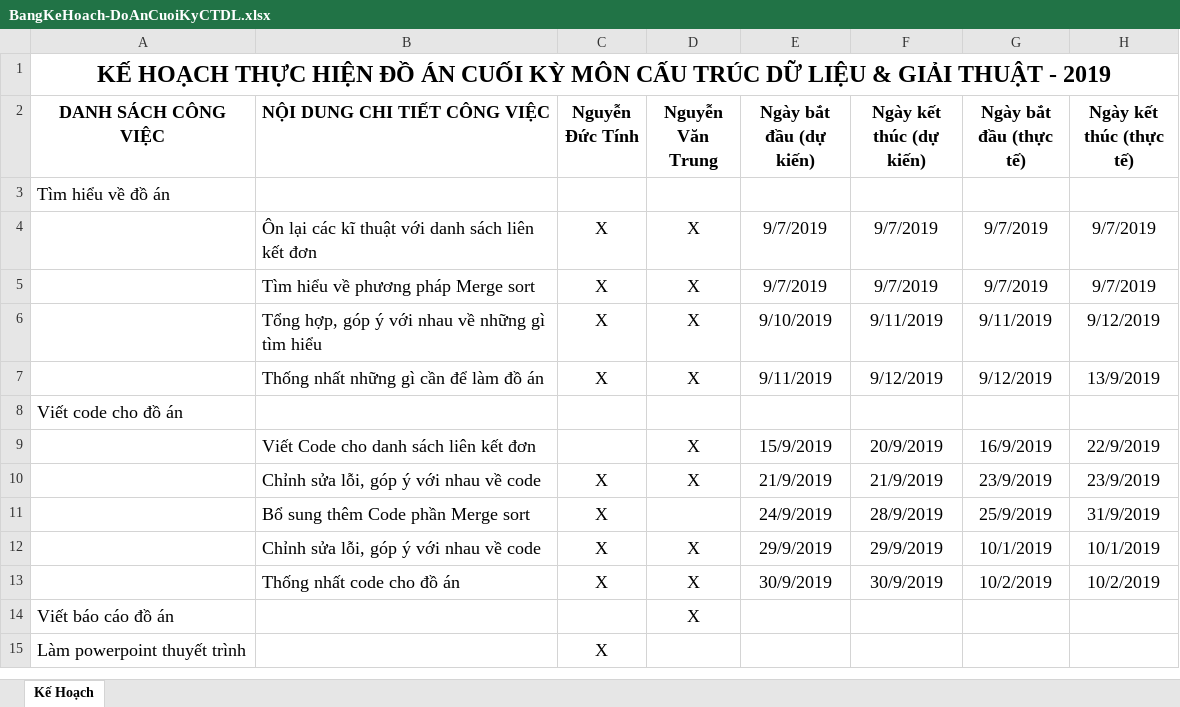
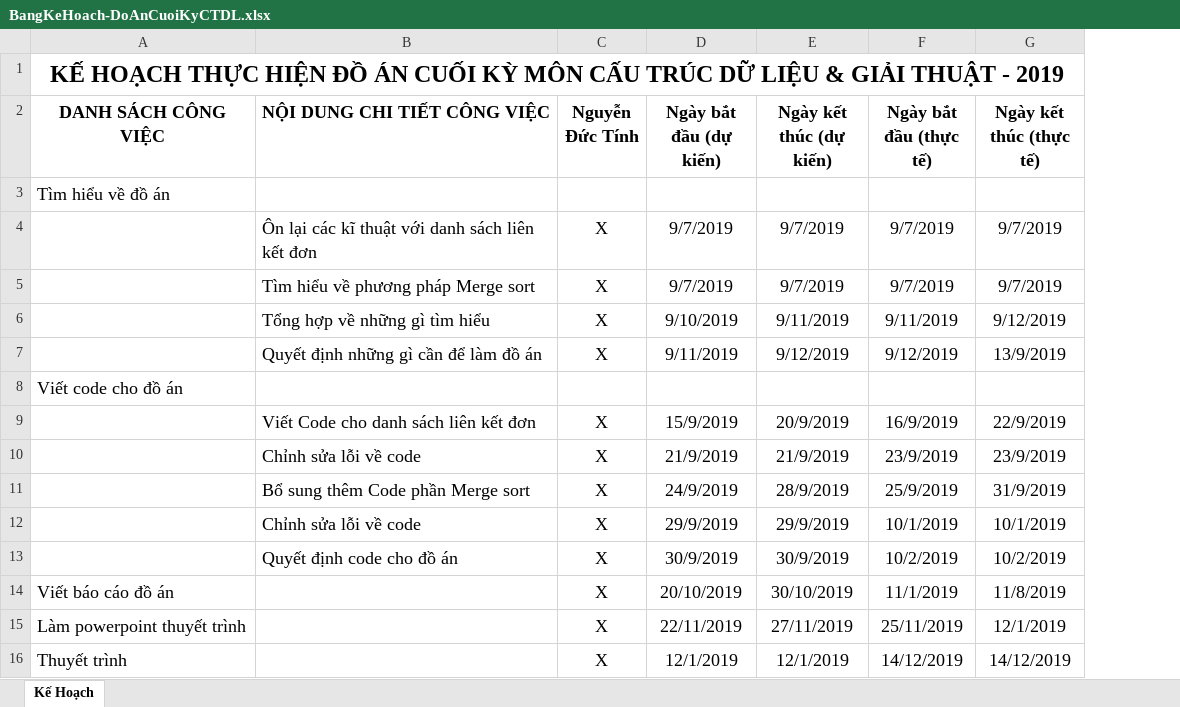
Before and after one commit to FBISalamader/SapxepMergesort, an Excel workbook: BangKeHoach-DoAnCuoiKyCTDL.xlsx, sheet Kế Hoạch, drawn as a sheet; values as stored, in another font and other column widths than the file's, no borders; removed rows and columns are numbered as before the commit, all else as after; the diff names each change by its address in the sheet, - before the commit and + after, or states it on an @@ line.

```diff
--- a/BangKeHoach-DoAnCuoiKyCTDL.xlsx (sheet Kế Hoạch)
+++ b/BangKeHoach-DoAnCuoiKyCTDL.xlsx (sheet Kế Hoạch)
-column D (Nguyễn Văn Trung), rows 4-13: X | X | X | X |  | X | X |  | X | X
-B6 (NỘI DUNG CHI TIẾT CÔNG VIỆC): Tổng hợp, góp ý với nhau về những gì tìm hiểu
+B6 (NỘI DUNG CHI TIẾT CÔNG VIỆC): Tổng hợp về những gì tìm hiểu
-B7 (NỘI DUNG CHI TIẾT CÔNG VIỆC): Thống nhất những gì cần để làm đồ án
+B7 (NỘI DUNG CHI TIẾT CÔNG VIỆC): Quyết định những gì cần để làm đồ án
-C9 (Nguyễn Đức Tính): (empty)
+C9 (Nguyễn Đức Tính): X
-B10 (NỘI DUNG CHI TIẾT CÔNG VIỆC): Chỉnh sửa lỗi, góp ý với nhau về code
+B10 (NỘI DUNG CHI TIẾT CÔNG VIỆC): Chỉnh sửa lỗi về code
-B12 (NỘI DUNG CHI TIẾT CÔNG VIỆC): Chỉnh sửa lỗi, góp ý với nhau về code
+B12 (NỘI DUNG CHI TIẾT CÔNG VIỆC): Chỉnh sửa lỗi về code
-B13 (NỘI DUNG CHI TIẾT CÔNG VIỆC): Thống nhất code cho đồ án
+B13 (NỘI DUNG CHI TIẾT CÔNG VIỆC): Quyết định code cho đồ án
-row 14: Viết báo cáo đồ án |  |  | X
+row 14: Viết báo cáo đồ án |  | X | 20/10/2019 | 30/10/2019 | 11/1/2019 | 11/8/2019
-D15 (Ngày bắt đầu (dự kiến)): (empty)
+D15 (Ngày bắt đầu (dự kiến)): 22/11/2019
-E15 (Ngày kết thúc (dự kiến)): (empty)
+E15 (Ngày kết thúc (dự kiến)): 27/11/2019
-F15 (Ngày bắt đầu (thực tế)): (empty)
+F15 (Ngày bắt đầu (thực tế)): 25/11/2019
-G15 (Ngày kết thúc (thực tế)): (empty)
+G15 (Ngày kết thúc (thực tế)): 12/1/2019
+row 16: Thuyết trình |  | X | 12/1/2019 | 12/1/2019 | 14/12/2019 | 14/12/2019
```
Also changed, not shown: 2 other files.
